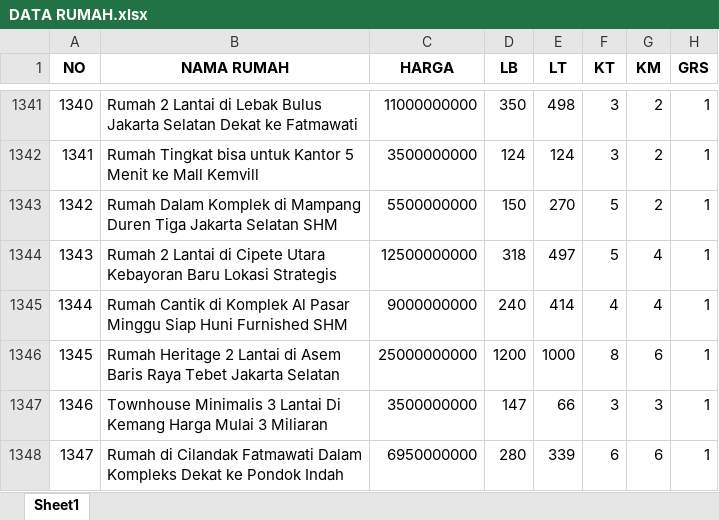
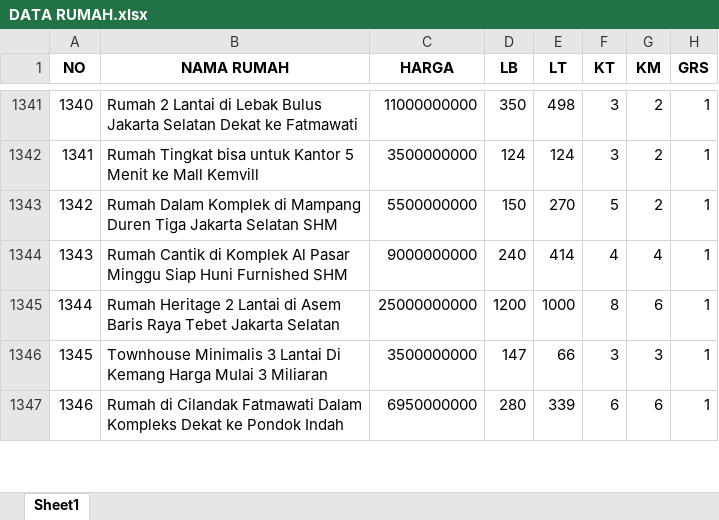
Before and after one commit to barunaxyz/PrediksiHargaRumah, an Excel workbook: data/raw/DATA RUMAH.xlsx, sheet Sheet1, drawn as a sheet; only a part is shown, gaps mark what is left out; values as stored, in another font and other column widths than the file's, no borders; removed rows and columns are numbered as before the commit, all else as after; the diff covers the shown part only; the diff names each change by its address in the sheet, - before the commit and + after, or states it on an @@ line.

```diff
--- a/data/raw/DATA RUMAH.xlsx (sheet Sheet1)
+++ b/data/raw/DATA RUMAH.xlsx (sheet Sheet1)
-row 1344: 1343 | Rumah 2 Lantai di Cipete Utara Kebayoran Baru Lokasi Strategis | 12500000000 | 318 | 497 | 5 | 4 | 1
@@ column A (NO) renumbered between rows 1344 and 1555 @@
```
Also changed, not shown: 30 added rows and 15 moved rows elsewhere in this sheet, 2 other files.
